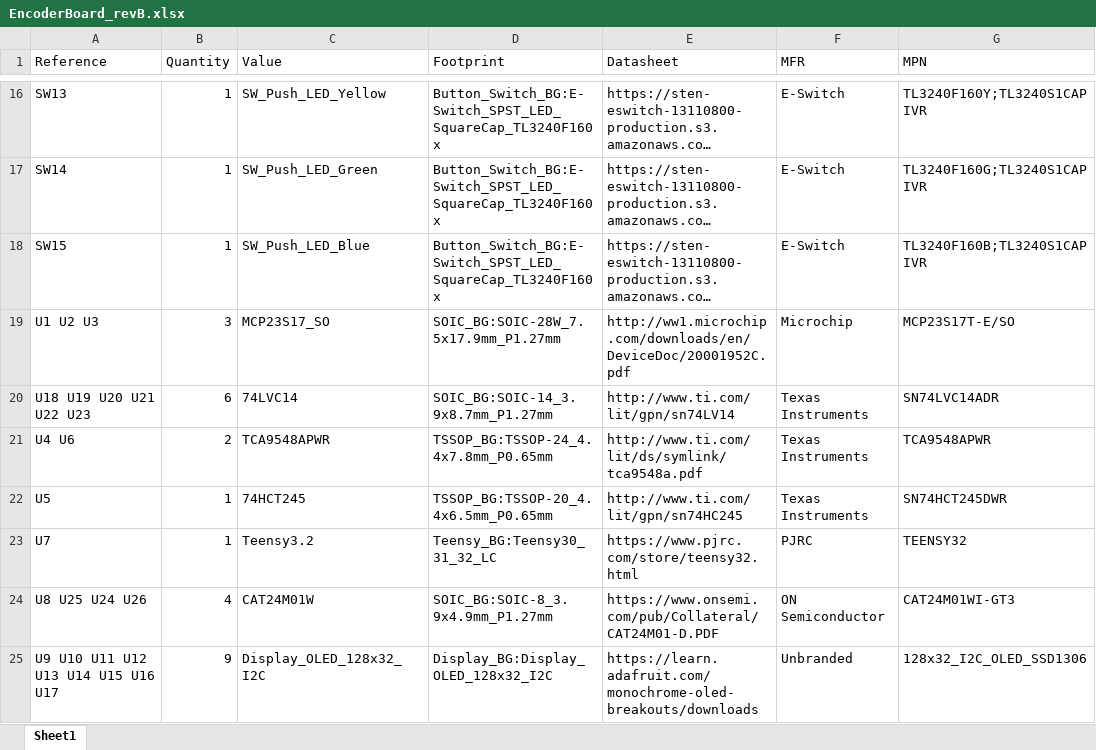
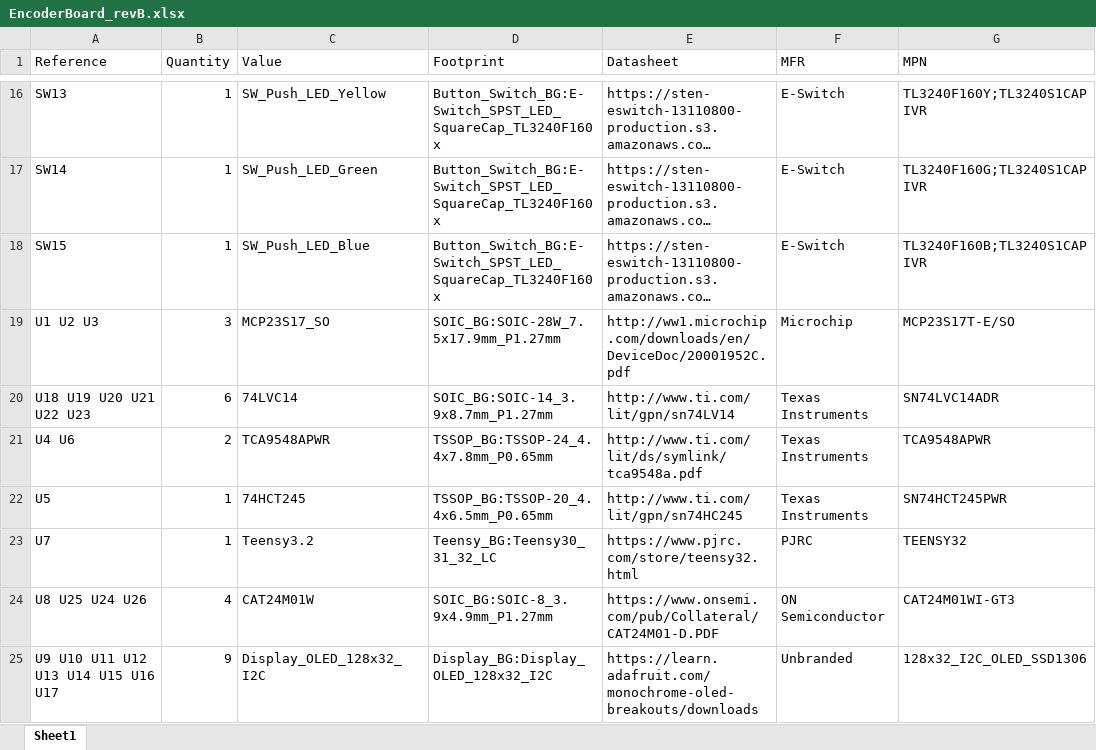
Before and after one commit to BlakeGarner/encoders-for-etc-eos, an Excel workbook: Hardware/bom/EncoderBoard_revB.xlsx, sheet Sheet1, drawn as a sheet; only a part is shown, gaps mark what is left out; long unchanged cells end in …; values as stored, in another font and other column widths than the file's, no borders; table styles not drawn; the diff names each change by its address in the sheet, - before the commit and + after, or states it on an @@ line.

```diff
--- a/Hardware/bom/EncoderBoard_revB.xlsx (sheet Sheet1)
+++ b/Hardware/bom/EncoderBoard_revB.xlsx (sheet Sheet1)
-G22 (MPN): SN74HCT245DWR
+G22 (MPN): SN74HCT245PWR
```
Also changed, not shown: 5 other files.
